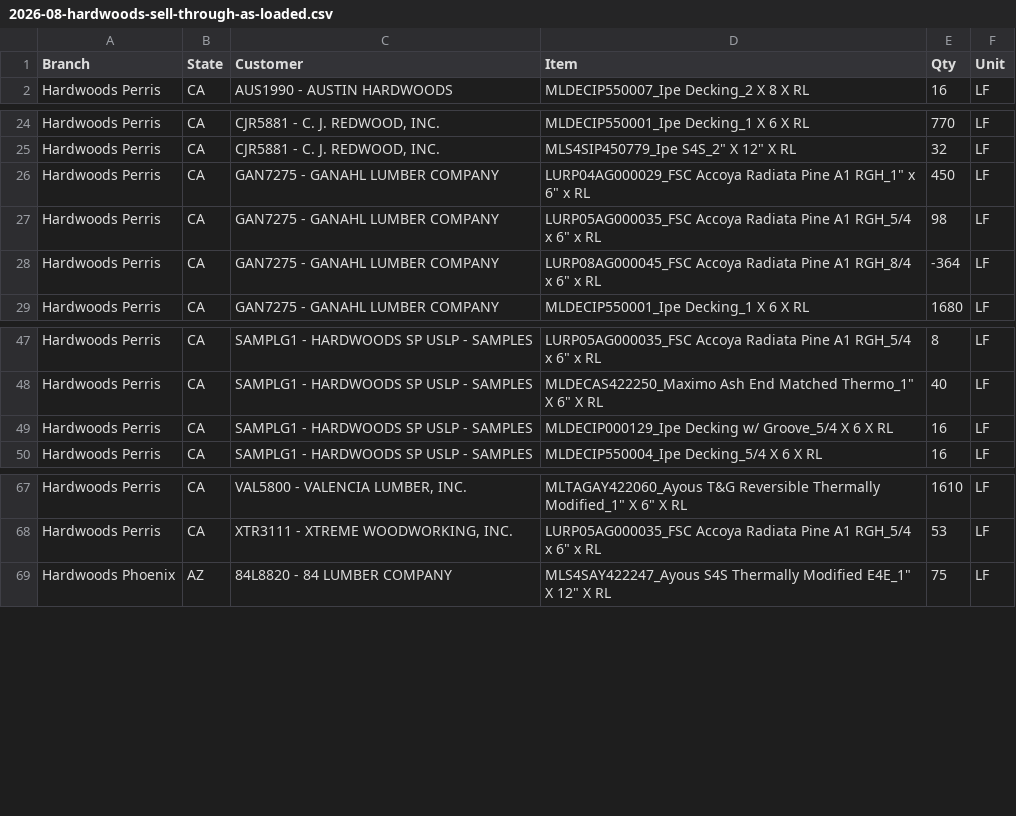
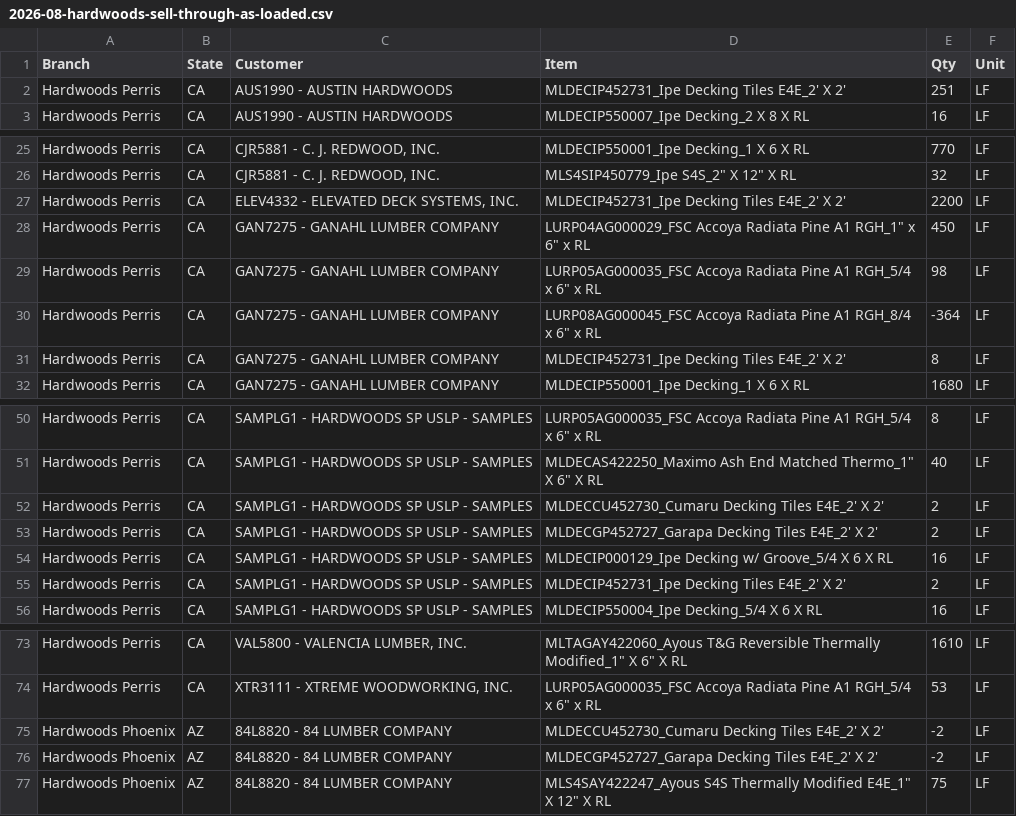
Before and after one commit to AndreCruzS/gmx-sales-us, a CSV file: docs/hardwoods/2026-08-hardwoods-sell-through-as-loaded.csv, drawn as a sheet; only a part is shown, gaps mark what is left out.

```diff
--- a/docs/hardwoods/2026-08-hardwoods-sell-through-as-loaded.csv
+++ b/docs/hardwoods/2026-08-hardwoods-sell-through-as-loaded.csv
@@ -1,2 +1,3 @@
 Branch,State,Customer,Item,Qty,Unit
+Hardwoods Perris,CA,AUS1990 - AUSTIN HARDWOODS,"MLDECIP452731_Ipe Decking Tiles E4E_2' X 2'",251,LF
 Hardwoods Perris,CA,AUS1990 - AUSTIN HARDWOODS,MLDECIP550007_Ipe Decking_2 X 8 X RL,16,LF
@@ -25,2 +26,3 @@ Hardwoods Perris,CA,"CJR5881 - C. J. REDWOOD, INC.",MLDECIP550001_Ipe Decking_1
 Hardwoods Perris,CA,"CJR5881 - C. J. REDWOOD, INC.","MLS4SIP450779_Ipe S4S_2"" X 12"" X RL",32,LF
+Hardwoods Perris,CA,"ELEV4332 - ELEVATED DECK SYSTEMS, INC.","MLDECIP452731_Ipe Decking Tiles E4E_2' X 2'",2200,LF
 Hardwoods Perris,CA,GAN7275 - GANAHL LUMBER COMPANY,"LURP04AG000029_FSC Accoya Radiata Pine A1 RGH_1"" x 6"" x RL",450,LF
@@ -28,2 +30,3 @@ Hardwoods Perris,CA,GAN7275 - GANAHL LUMBER COMPANY,"LURP05AG000035_FSC Accoya R
 Hardwoods Perris,CA,GAN7275 - GANAHL LUMBER COMPANY,"LURP08AG000045_FSC Accoya Radiata Pine A1 RGH_8/4 x 6"" x RL",-364,LF
+Hardwoods Perris,CA,GAN7275 - GANAHL LUMBER COMPANY,"MLDECIP452731_Ipe Decking Tiles E4E_2' X 2'",8,LF
 Hardwoods Perris,CA,GAN7275 - GANAHL LUMBER COMPANY,MLDECIP550001_Ipe Decking_1 X 6 X RL,1680,LF
@@ -48,3 +51,6 @@ Hardwoods Perris,CA,SAMPLG1 - HARDWOODS SP USLP - SAMPLES,"LURP05AG000035_FSC Ac
 Hardwoods Perris,CA,SAMPLG1 - HARDWOODS SP USLP - SAMPLES,"MLDECAS422250_Maximo Ash End Matched Thermo_1"" X 6"" X RL",40,LF
+Hardwoods Perris,CA,SAMPLG1 - HARDWOODS SP USLP - SAMPLES,"MLDECCU452730_Cumaru Decking Tiles E4E_2' X 2'",2,LF
+Hardwoods Perris,CA,SAMPLG1 - HARDWOODS SP USLP - SAMPLES,"MLDECGP452727_Garapa Decking Tiles E4E_2' X 2'",2,LF
 Hardwoods Perris,CA,SAMPLG1 - HARDWOODS SP USLP - SAMPLES,MLDECIP000129_Ipe Decking w/ Groove_5/4 X 6 X RL,16,LF
+Hardwoods Perris,CA,SAMPLG1 - HARDWOODS SP USLP - SAMPLES,"MLDECIP452731_Ipe Decking Tiles E4E_2' X 2'",2,LF
 Hardwoods Perris,CA,SAMPLG1 - HARDWOODS SP USLP - SAMPLES,MLDECIP550004_Ipe Decking_5/4 X 6 X RL,16,LF
@@ -68,2 +74,4 @@ Hardwoods Perris,CA,"VAL5800 - VALENCIA LUMBER, INC.","MLTAGAY422060_Ayous T&G R
 Hardwoods Perris,CA,"XTR3111 - XTREME WOODWORKING, INC.","LURP05AG000035_FSC Accoya Radiata Pine A1 RGH_5/4 x 6"" x RL",53,LF
+Hardwoods Phoenix,AZ,84L8820 - 84 LUMBER COMPANY,"MLDECCU452730_Cumaru Decking Tiles E4E_2' X 2'",-2,LF
+Hardwoods Phoenix,AZ,84L8820 - 84 LUMBER COMPANY,"MLDECGP452727_Garapa Decking Tiles E4E_2' X 2'",-2,LF
 Hardwoods Phoenix,AZ,84L8820 - 84 LUMBER COMPANY,"MLS4SAY422247_Ayous S4S Thermally Modified E4E_1"" X 12"" X RL",75,LF
```
Also changed, not shown: 2 other files.
